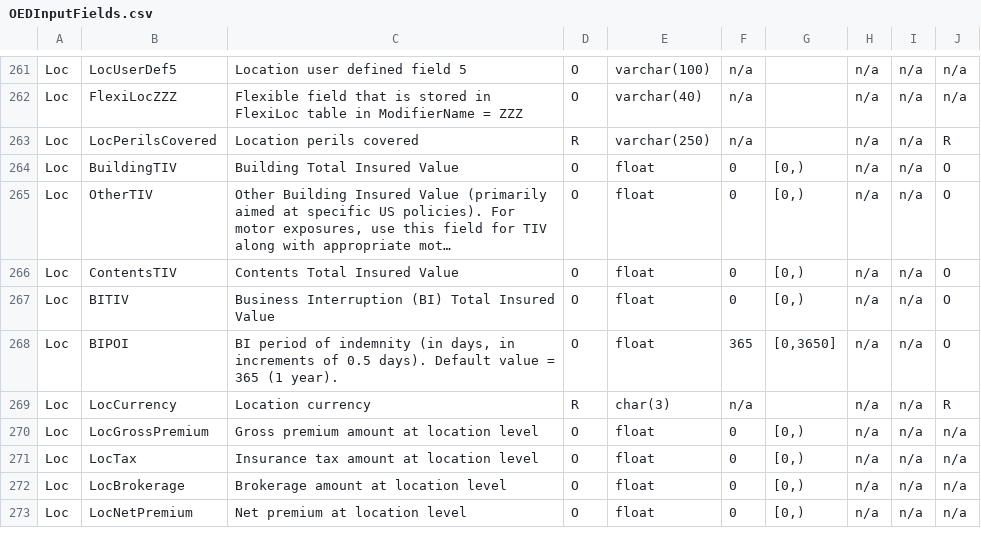
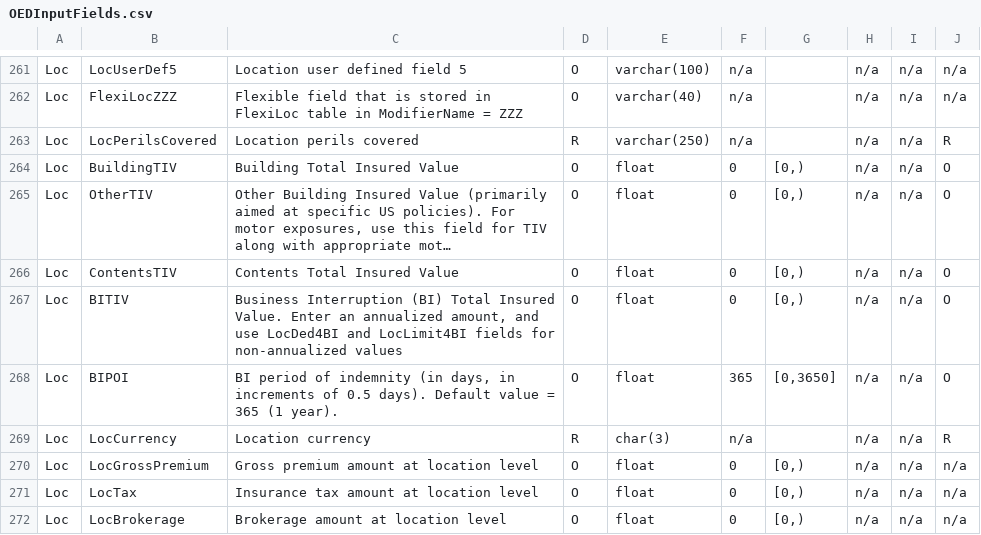
Before and after one commit to OasisLMF/ODS_OpenExposureData, a CSV file: OpenExposureData/OEDInputFields.csv, drawn as a sheet; only a part is shown, gaps mark what is left out; the shorter side is filled out with more unchanged rows; long unchanged cells end in ….

Commit message:
#216 clarify description for BITIV as annualised

```diff
--- a/OpenExposureData/OEDInputFields.csv
+++ b/OpenExposureData/OEDInputFields.csv
@@ -266,3 +266,3 @@
 "Loc","ContentsTIV","Contents Total Insured Value","O","float","0","[0,)","n/a","n/a","O"
-"Loc","BITIV","Business Interruption (BI) Total Insured Value","O","float","0","[0,)","n/a","n/a","O"
+"Loc","BITIV","Business Interruption (BI) Total Insured Value. Enter an annualized amount, and use LocDed4BI and LocLimit4BI fields for non-annualized values","O","float","0","[0,)","n/a","n/a","O"
 "Loc","BIPOI","BI period of indemnity (in days, in increments of 0.5 days). Default value = 365 (1 year).","O","float","365","[0,3650]","n/a","n/a","O"
```
